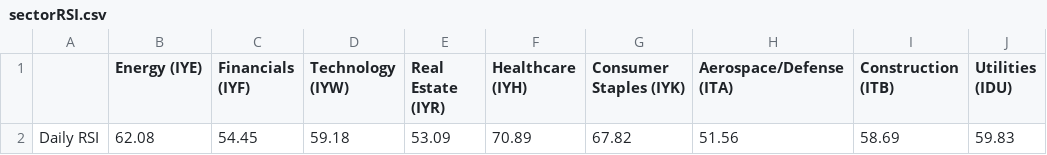
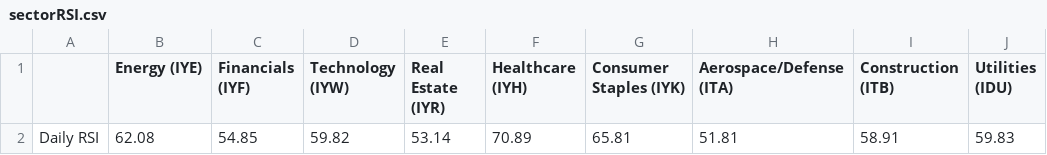
Before and after one commit to swpowell/streamlit-options, a CSV file: data/sectorRSI.csv, drawn as a sheet; only a part is shown; the diff names each change by its address in the sheet, - before the commit and + after, or states it on an @@ line.

Commit message:
RSI update

```diff
--- a/data/sectorRSI.csv
+++ b/data/sectorRSI.csv
-C2 (Financials (IYF)): 54.45
+C2 (Financials (IYF)): 54.85
-D2 (Technology (IYW)): 59.18
+D2 (Technology (IYW)): 59.82
-E2 (Real Estate (IYR)): 53.09
+E2 (Real Estate (IYR)): 53.14
-G2 (Consumer Staples (IYK)): 67.82
+G2 (Consumer Staples (IYK)): 65.81
-H2 (Aerospace/Defense (ITA)): 51.56
+H2 (Aerospace/Defense (ITA)): 51.81
-I2 (Construction (ITB)): 58.69
+I2 (Construction (ITB)): 58.91
```
